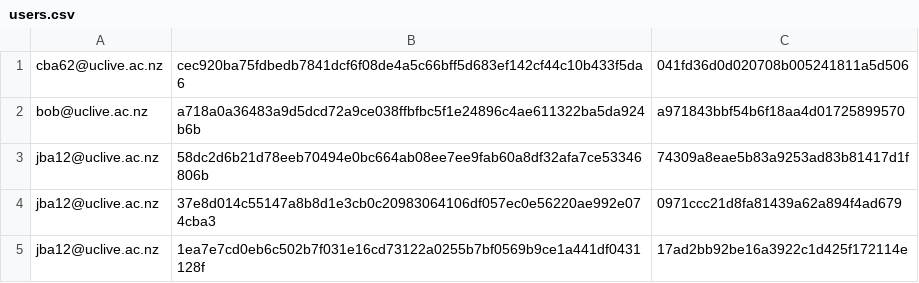
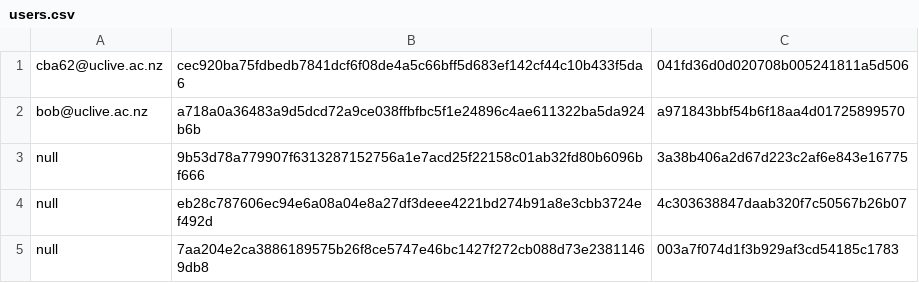
Before and after one commit to miclairy/uc-ride-sharing-assignment, a CSV file: target/classes/users.csv, drawn as a sheet.

```diff
--- a/target/classes/users.csv
+++ b/target/classes/users.csv
@@ -2,4 +2,4 @@ cba62@uclive.ac.nz,cec920ba75fdbedb7841dcf6f08de4a5c66bff5d683ef142cf44c10b433f5
 bob@uclive.ac.nz,a718a0a36483a9d5dcd72a9ce038ffbfbc5f1e24896c4ae611322ba5da924b6b,a971843bbf54b6f18aa4d01725899570
-jba12@uclive.ac.nz,58dc2d6b21d78eeb70494e0bc664ab08ee7ee9fab60a8df32afa7ce53346806b,74309a8eae5b83a9253ad83b81417d1f
-jba12@uclive.ac.nz,37e8d014c55147a8b8d1e3cb0c20983064106df057ec0e56220ae992e074cba3,0971ccc21d8fa81439a62a894f4ad679
-jba12@uclive.ac.nz,1ea7e7cd0eb6c502b7f031e16cd73122a0255b7bf0569b9ce1a441df0431128f,17ad2bb92be16a3922c1d425f172114e
+null,9b53d78a779907f6313287152756a1e7acd25f22158c01ab32fd80b6096bf666,3a38b406a2d67d223c2af6e843e16775
+null,eb28c787606ec94e6a08a04e8a27df3deee4221bd274b91a8e3cbb3724ef492d,4c303638847daab320f7c50567b26b07
+null,7aa204e2ca3886189575b26f8ce5747e46bc1427f272cb088d73e23811469db8,003a7f074d1f3b929af3cd54185c1783
```
Also changed, not shown: src/main/resources/users.csv, 8 other files.
